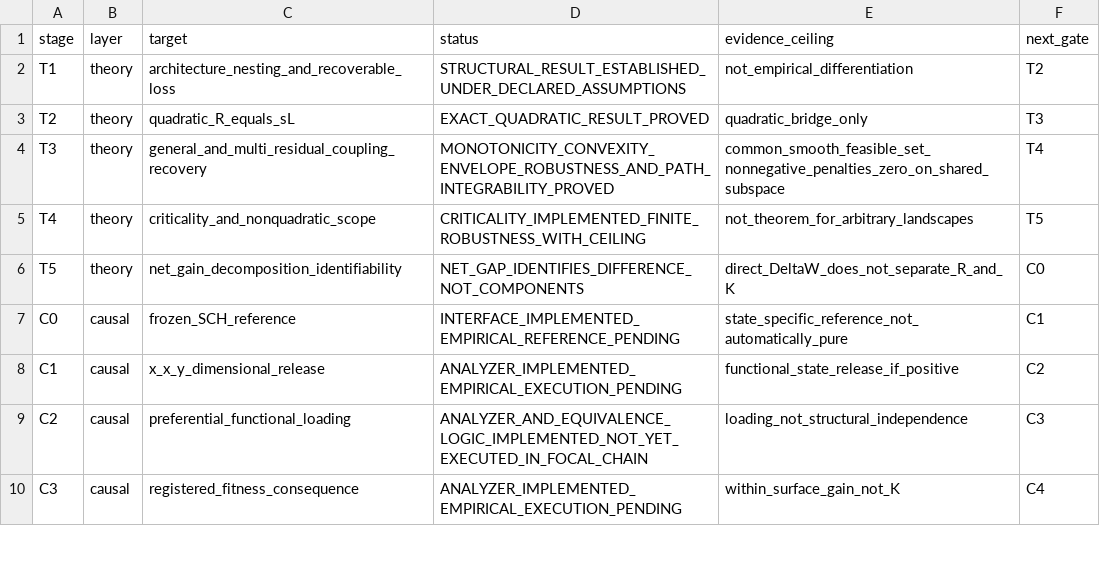
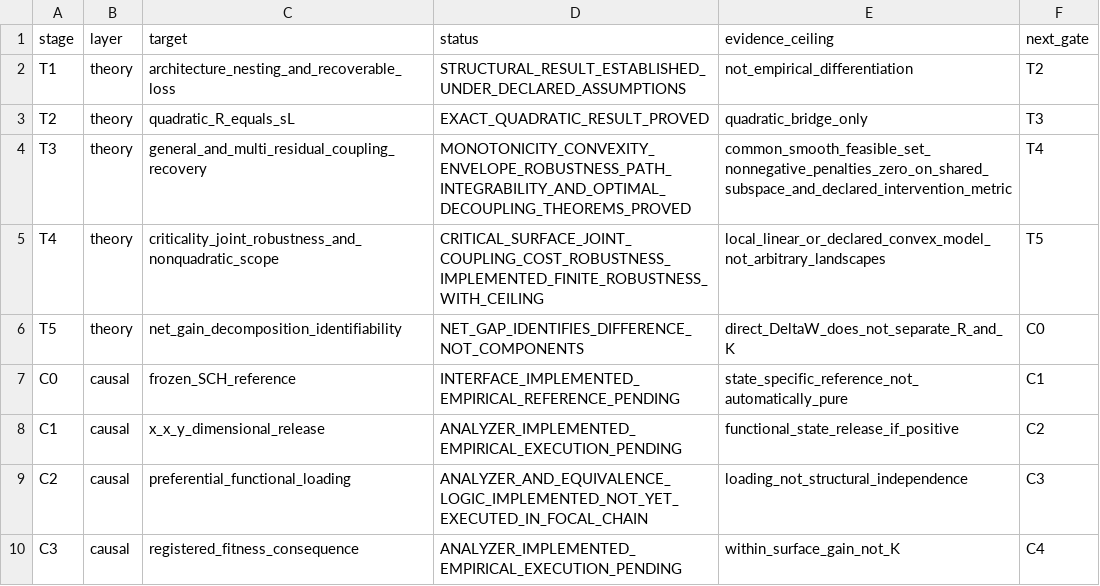
Before and after one commit to zuizui0223/bita, a CSV file: docs/THEORY_CAUSAL_GENERALITY_LEDGER_V1.csv, drawn as a sheet; only a part is shown.

Commit message:
Record BITA optimal-decoupling and joint robustness theory

```diff
--- a/docs/THEORY_CAUSAL_GENERALITY_LEDGER_V1.csv
+++ b/docs/THEORY_CAUSAL_GENERALITY_LEDGER_V1.csv
@@ -3,4 +3,4 @@ T1,theory,architecture_nesting_and_recoverable_loss,STRUCTURAL_RESULT_ESTABLISHE
 T2,theory,quadratic_R_equals_sL,EXACT_QUADRATIC_RESULT_PROVED,quadratic_bridge_only,T3
-T3,theory,general_and_multi_residual_coupling_recovery,MONOTONICITY_CONVEXITY_ENVELOPE_ROBUSTNESS_AND_PATH_INTEGRABILITY_PROVED,common_smooth_feasible_set_nonnegative_penalties_zero_on_shared_subspace,T4
-T4,theory,criticality_and_nonquadratic_scope,CRITICALITY_IMPLEMENTED_FINITE_ROBUSTNESS_WITH_CEILING,not_theorem_for_arbitrary_landscapes,T5
+T3,theory,general_and_multi_residual_coupling_recovery,MONOTONICITY_CONVEXITY_ENVELOPE_ROBUSTNESS_PATH_INTEGRABILITY_AND_OPTIMAL_DECOUPLING_THEOREMS_PROVED,common_smooth_feasible_set_nonnegative_penalties_zero_on_shared_subspace_and_declared_intervention_metric,T4
+T4,theory,criticality_joint_robustness_and_nonquadratic_scope,CRITICAL_SURFACE_JOINT_COUPLING_COST_ROBUSTNESS_IMPLEMENTED_FINITE_ROBUSTNESS_WITH_CEILING,local_linear_or_declared_convex_model_not_arbitrary_landscapes,T5
 T5,theory,net_gain_decomposition_identifiability,NET_GAP_IDENTIFIES_DIFFERENCE_NOT_COMPONENTS,direct_DeltaW_does_not_separate_R_and_K,C0
```
